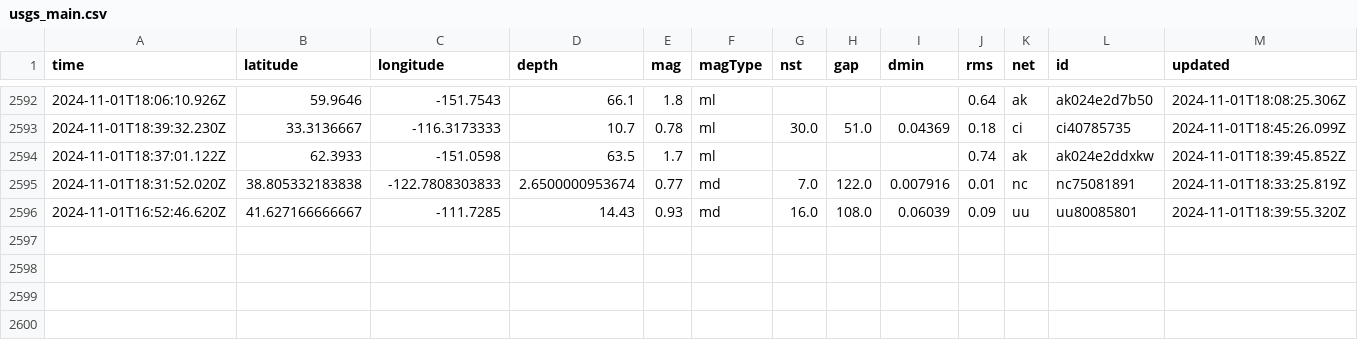
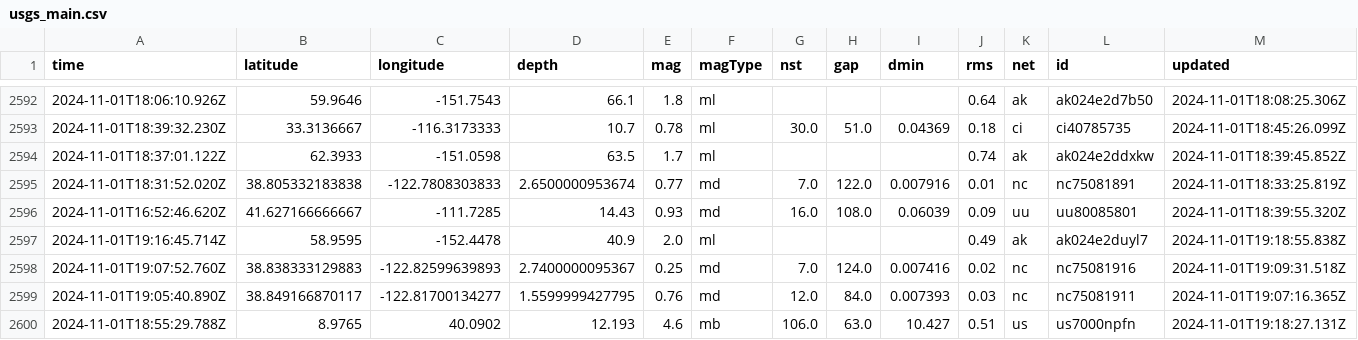
Before and after one commit to Aymen568/data-pipeline, a CSV file: usgs_main.csv, drawn as a sheet; only a part is shown, gaps mark what is left out; rows hold the shown columns only; the diff names each change by its address in the sheet, - before the commit and + after, or states it on an @@ line.

```diff
--- a/usgs_main.csv
+++ b/usgs_main.csv
+row 2597: 2024-11-01T19:16:45.714Z | 58.9595 | -152.4478 | 40.9 | 2.0 | ml |  |  |  | 0.49 | ak | ak024e2duyl7 | 2024-11-01T19:18:55.838Z
+row 2598: 2024-11-01T19:07:52.760Z | 38.838333129883 | -122.82599639893 | 2.7400000095367 | 0.25 | md | 7.0 | 124.0 | 0.007416 | 0.02 | nc | nc75081916 | 2024-11-01T19:09:31.518Z
+row 2599: 2024-11-01T19:05:40.890Z | 38.849166870117 | -122.81700134277 | 1.5599999427795 | 0.76 | md | 12.0 | 84.0 | 0.007393 | 0.03 | nc | nc75081911 | 2024-11-01T19:07:16.365Z
+row 2600: 2024-11-01T18:55:29.788Z | 8.9765 | 40.0902 | 12.193 | 4.6 | mb | 106.0 | 63.0 | 10.427 | 0.51 | us | us7000npfn | 2024-11-01T19:18:27.131Z
```
Also changed, not shown: 1 other file.
